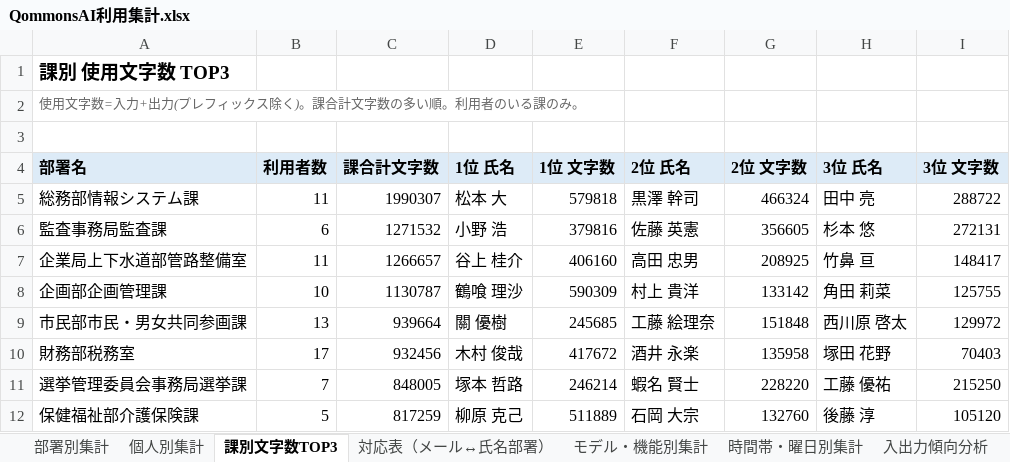
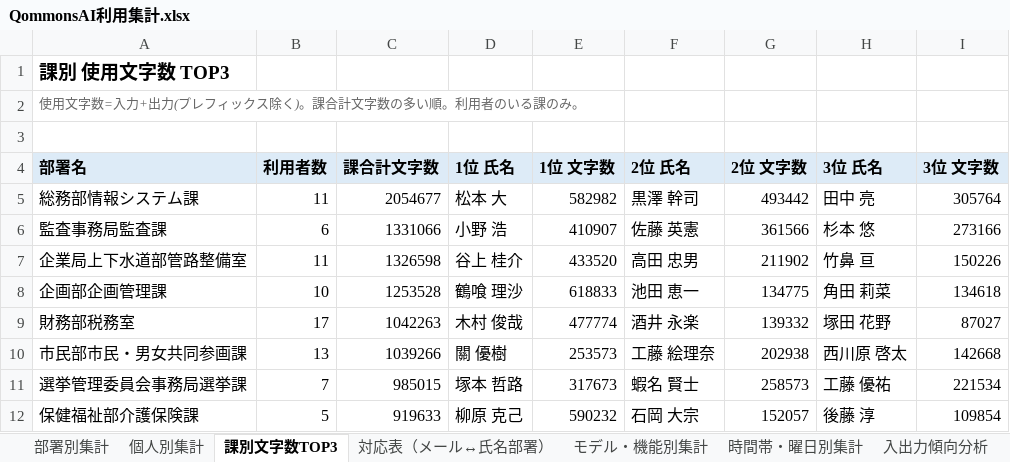
Before and after one commit to pikaring/claude-code, an Excel workbook: QommonsAI利用集計.xlsx, sheet 課別文字数TOP3, drawn as a sheet; only a part is shown; values as stored, in another font and other column widths than the file's, no borders; removed rows and columns are numbered as before the commit, all else as after; the diff covers the shown part only; the diff names each change by its address in the sheet, - before the commit and + after, or states it on an @@ line.

```diff
--- a/QommonsAI利用集計.xlsx (sheet 課別文字数TOP3)
+++ b/QommonsAI利用集計.xlsx (sheet 課別文字数TOP3)
-C5 (課合計文字数): 1990307
+C5 (課合計文字数): 2054677
-E5 (1位 文字数): 579818
+E5 (1位 文字数): 582982
-G5 (2位 文字数): 466324
+G5 (2位 文字数): 493442
-I5 (3位 文字数): 288722
+I5 (3位 文字数): 305764
-C6 (課合計文字数): 1271532
+C6 (課合計文字数): 1331066
-E6 (1位 文字数): 379816
+E6 (1位 文字数): 410907
-G6 (2位 文字数): 356605
+G6 (2位 文字数): 361566
-I6 (3位 文字数): 272131
+I6 (3位 文字数): 273166
-C7 (課合計文字数): 1266657
+C7 (課合計文字数): 1326598
-E7 (1位 文字数): 406160
+E7 (1位 文字数): 433520
-G7 (2位 文字数): 208925
+G7 (2位 文字数): 211902
-I7 (3位 文字数): 148417
+I7 (3位 文字数): 150226
-C8 (課合計文字数): 1130787
+C8 (課合計文字数): 1253528
-E8 (1位 文字数): 590309
+E8 (1位 文字数): 618833
-F8 (2位 氏名): 村上 貴洋
+F8 (2位 氏名): 池田 恵一
-G8 (2位 文字数): 133142
+G8 (2位 文字数): 134775
-I8 (3位 文字数): 125755
+I8 (3位 文字数): 134618
-row 9: 市民部市民・男女共同参画課 | 13 | 939664 | 關 優樹 | 245685 | 工藤 絵理奈 | 151848 | 西川原 啓太 | 129972
-C9 (課合計文字数): 932456
+C9 (課合計文字数): 1042263
-E9 (1位 文字数): 417672
+E9 (1位 文字数): 477774
-G9 (2位 文字数): 135958
+G9 (2位 文字数): 139332
-I9 (3位 文字数): 70403
+I9 (3位 文字数): 87027
+row 10: 市民部市民・男女共同参画課 | 13 | 1039266 | 關 優樹 | 253573 | 工藤 絵理奈 | 202938 | 西川原 啓太 | 142668
-C11 (課合計文字数): 848005
+C11 (課合計文字数): 985015
-E11 (1位 文字数): 246214
+E11 (1位 文字数): 317673
-G11 (2位 文字数): 228220
+G11 (2位 文字数): 258573
-I11 (3位 文字数): 215250
+I11 (3位 文字数): 221534
-C12 (課合計文字数): 817259
+C12 (課合計文字数): 919633
-E12 (1位 文字数): 511889
+E12 (1位 文字数): 590232
-G12 (2位 文字数): 132760
+G12 (2位 文字数): 152057
-I12 (3位 文字数): 105120
+I12 (3位 文字数): 109854
```
Also changed, not shown: 44 added rows, 44 removed rows and 89 edited cells elsewhere in this sheet, sheet 個人別集計, sheet 部署別集計, sheet 入出力傾向分析, sheet モデル・機能別集計, sheet 主な話題・テーマ, sheet 時間帯・曜日別集計, 3 more sheets, reports/QommonsAI利用集計_2026-07.xlsx, 1 other file.
